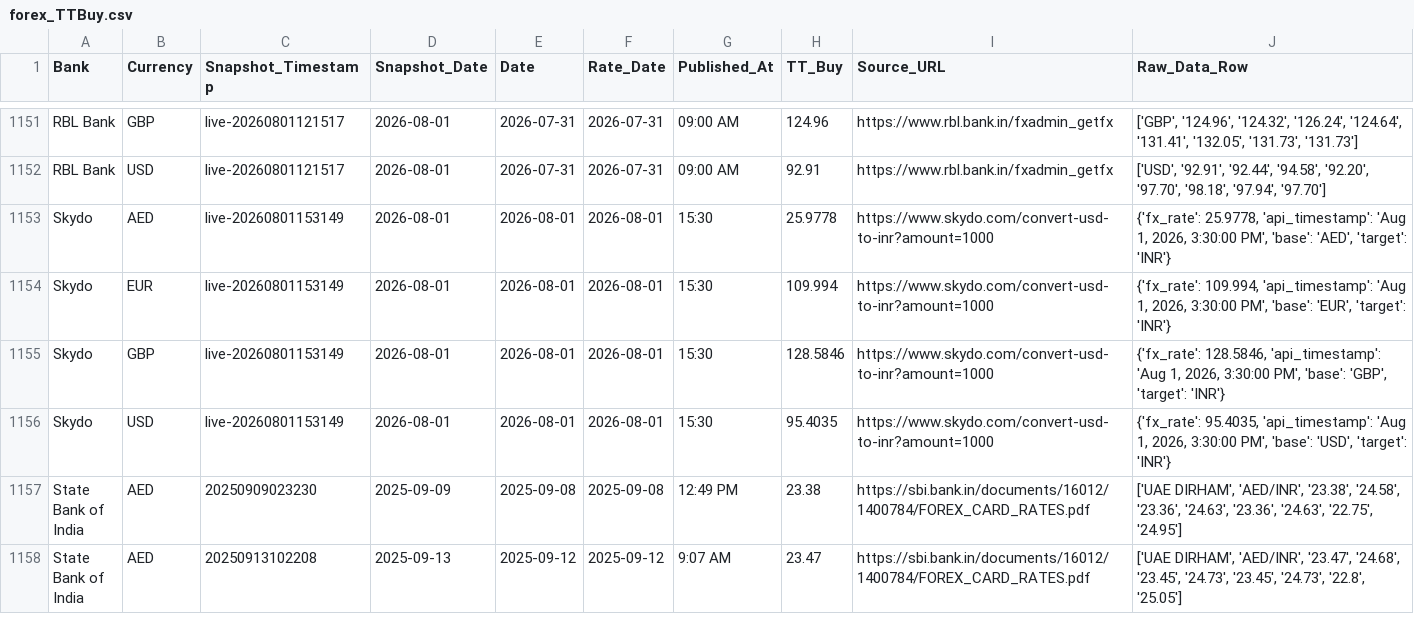
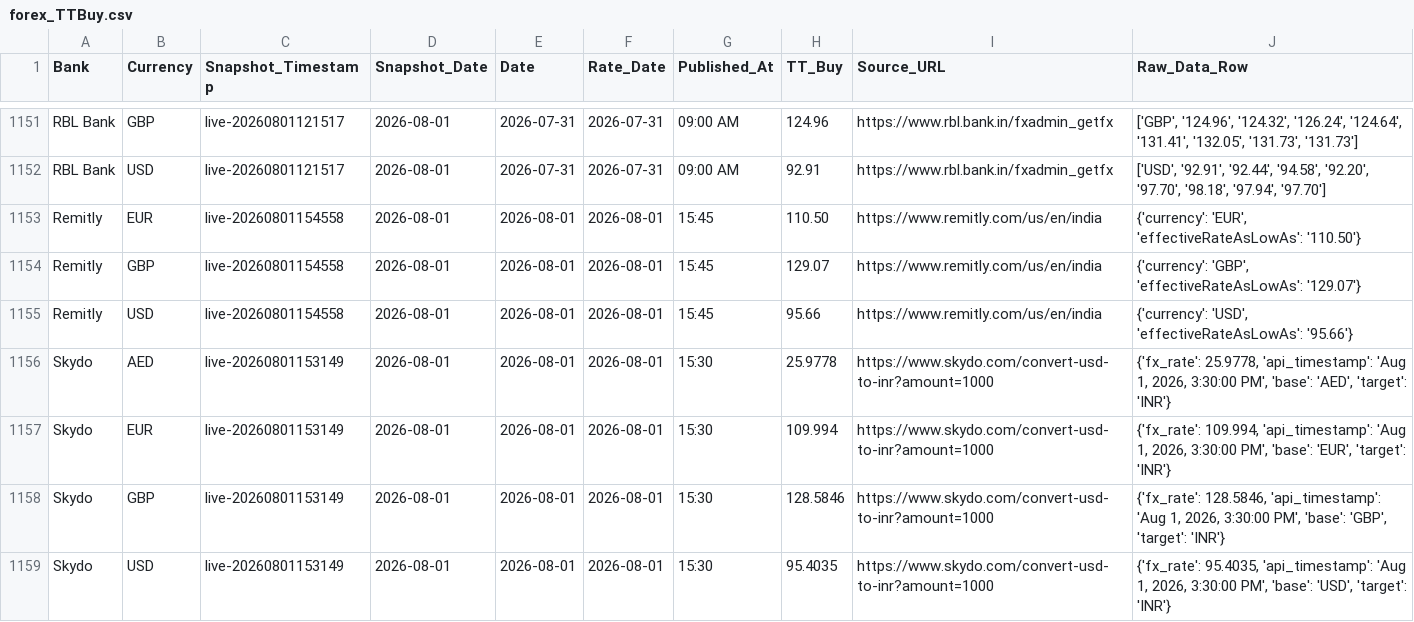
Before and after one commit to RakshithNM/ttbuy-dashboard, a CSV file: data/forex_TTBuy.csv, drawn as a sheet; only a part is shown, gaps mark what is left out; the shorter side is filled out with more unchanged rows; the diff names each change by its address in the sheet, - before the commit and + after, or states it on an @@ line.

```diff
--- a/data/forex_TTBuy.csv
+++ b/data/forex_TTBuy.csv
+row 1153: Remitly | EUR | live-20260801154558 | 2026-08-01 | 2026-08-01 | 2026-08-01 | 15:45 | 110.50 | https://www.remitly.com/us/en/india | {'currency': 'EUR', 'effectiveRateAsLowAs': '110.50'}
+row 1154: Remitly | GBP | live-20260801154558 | 2026-08-01 | 2026-08-01 | 2026-08-01 | 15:45 | 129.07 | https://www.remitly.com/us/en/india | {'currency': 'GBP', 'effectiveRateAsLowAs': '129.07'}
+row 1155: Remitly | USD | live-20260801154558 | 2026-08-01 | 2026-08-01 | 2026-08-01 | 15:45 | 95.66 | https://www.remitly.com/us/en/india | {'currency': 'USD', 'effectiveRateAsLowAs': '95.66'}
```
Also changed, not shown: 7 other files.
